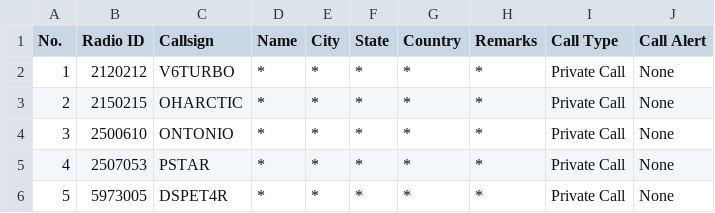
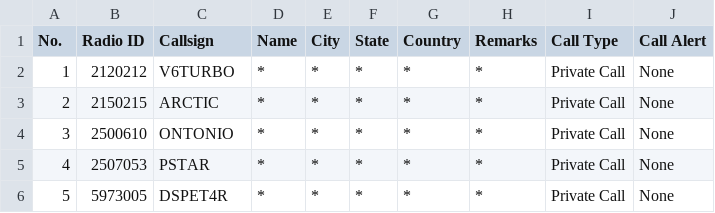
Before and after one commit to krot4u/Public_scripts, a CSV file: Devices_Contact_List/AnyTone_Contacts.csv, drawn as a sheet; only a part is shown.

```diff
--- a/Devices_Contact_List/AnyTone_Contacts.csv
+++ b/Devices_Contact_List/AnyTone_Contacts.csv
@@ -2,3 +2,3 @@ No.,Radio ID,Callsign,Name,City,State,Country,Remarks,Call Type,Call Alert
 1,2120212,V6TURBO,*,*,*,*,*,Private Call,None
-2,2150215,OHARCTIC,*,*,*,*,*,Private Call,None
+2,2150215,ARCTIC,*,*,*,*,*,Private Call,None
 3,2500610,ONTONIO,*,*,*,*,*,Private Call,None
```
Also changed, not shown: Devices_Contact_List/Retevis_Contact.csv, Devices_Contact_List/ZastoneD900_Contact.csv.
